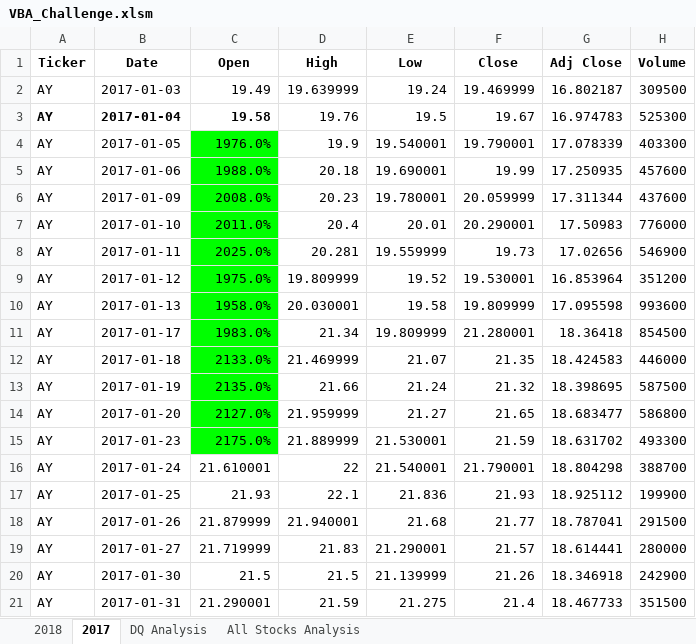
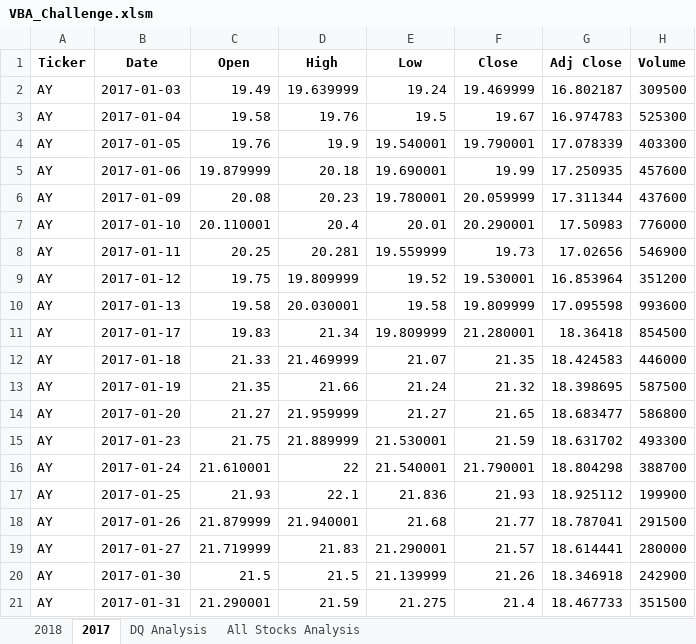
Before and after one commit to clondon0792/Stock-Analysis, an Excel workbook: VBA_Challenge.xlsm, sheet 2017, drawn as a sheet; only a part is shown; values as stored, in another font and other column widths than the file's, no borders; the diff names each change by its address in the sheet, - before the commit and + after, or states it on an @@ line.

```diff
--- a/VBA_Challenge.xlsm (sheet 2017)
+++ b/VBA_Challenge.xlsm (sheet 2017)
-A3:C3 bold: on
+A3:C3 bold: off
-C4 (Open): 1976.0%
+C4 (Open): 19.76
-C4:C15 fill: #00FF00
+C4:C15 fill: none
-C5 (Open): 1988.0%
+C5 (Open): 19.879999
-C6 (Open): 2008.0%
+C6 (Open): 20.08
-C7 (Open): 2011.0%
+C7 (Open): 20.110001
-C8 (Open): 2025.0%
+C8 (Open): 20.25
-C9 (Open): 1975.0%
+C9 (Open): 19.75
-C10 (Open): 1958.0%
+C10 (Open): 19.58
-C11 (Open): 1983.0%
+C11 (Open): 19.83
-C12 (Open): 2133.0%
+C12 (Open): 21.33
-C13 (Open): 2135.0%
+C13 (Open): 21.35
-C14 (Open): 2127.0%
+C14 (Open): 21.27
-C15 (Open): 2175.0%
+C15 (Open): 21.75
```
Also changed, not shown: sheet 2018, sheet All Stocks Analysis, charts or pictures.
